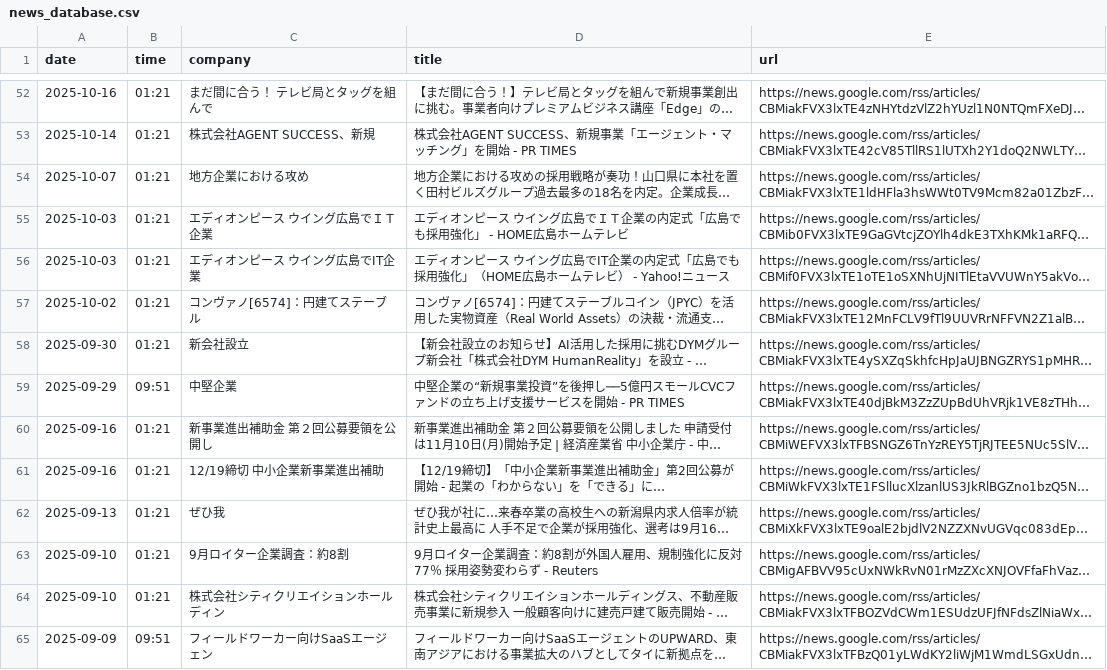
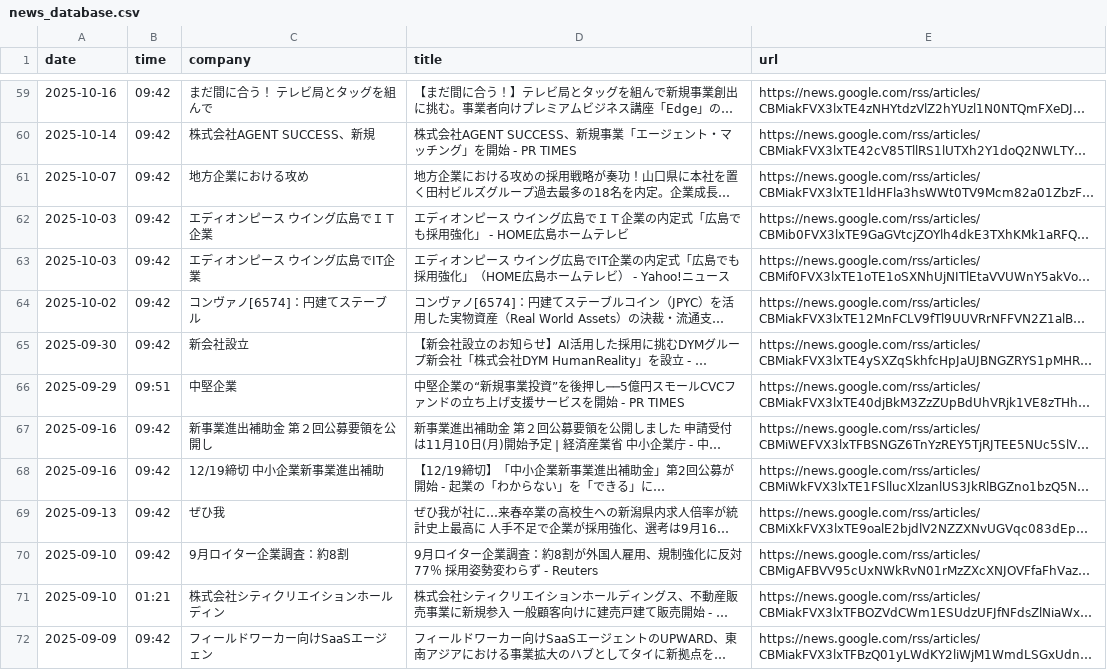
Before and after one commit to r-shirakawa0829/tob-news-app, a CSV file: news_database.csv, drawn as a sheet; only a part is shown, gaps mark what is left out; long unchanged cells end in …; addresses are those after the commit; the diff covers the shown part only; the diff names each change by its address in the sheet, - before the commit and + after, or states it on an @@ line.

```diff
--- a/news_database.csv
+++ b/news_database.csv
-B59:B65 (time): 01:21
+B59:B65 (time): 09:42
-B67:B70 (time): 01:21
+B67:B70 (time): 09:42
-B72 (time): 09:51
+B72 (time): 09:42
```
Also changed, not shown: 15 added rows, 3 removed rows and 91 edited cells elsewhere in this file.
